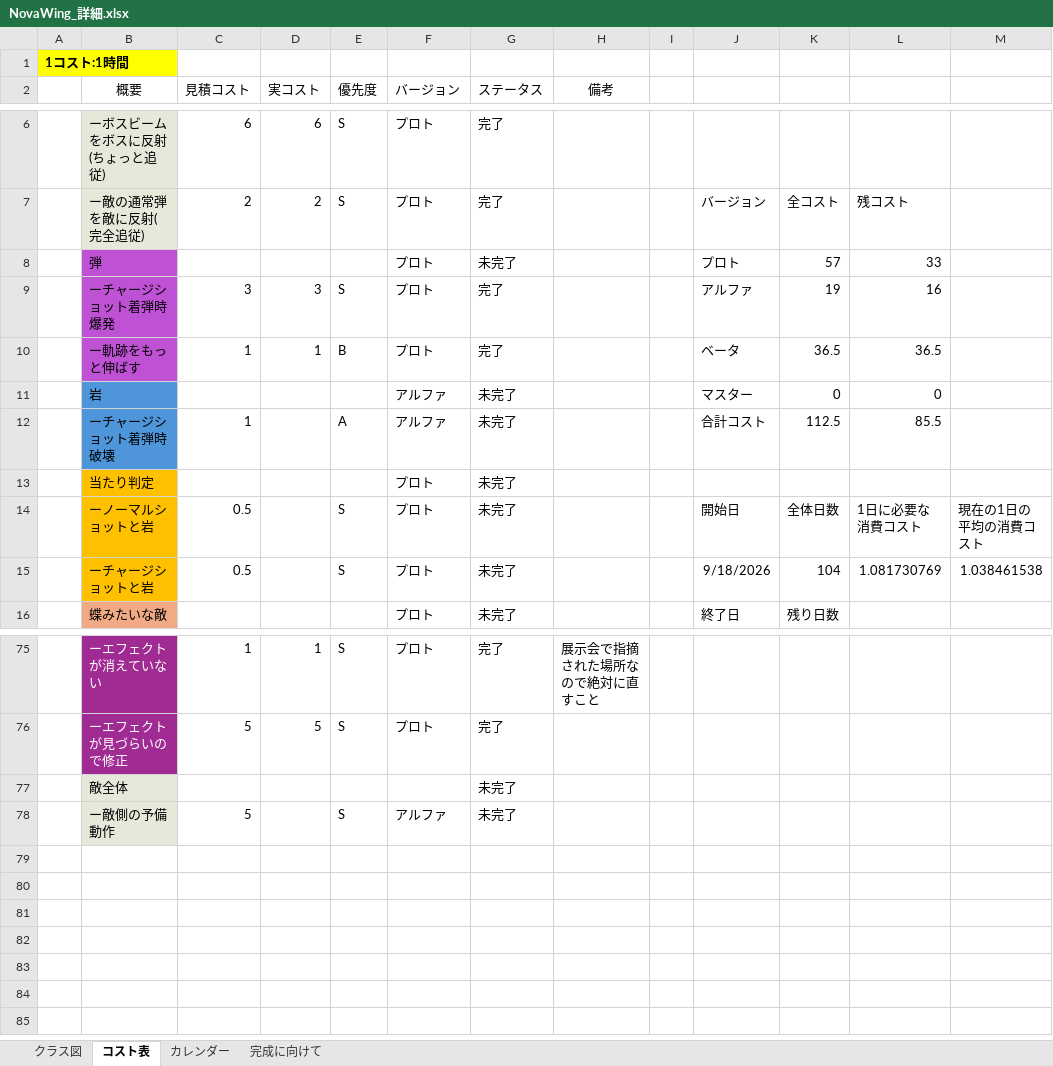
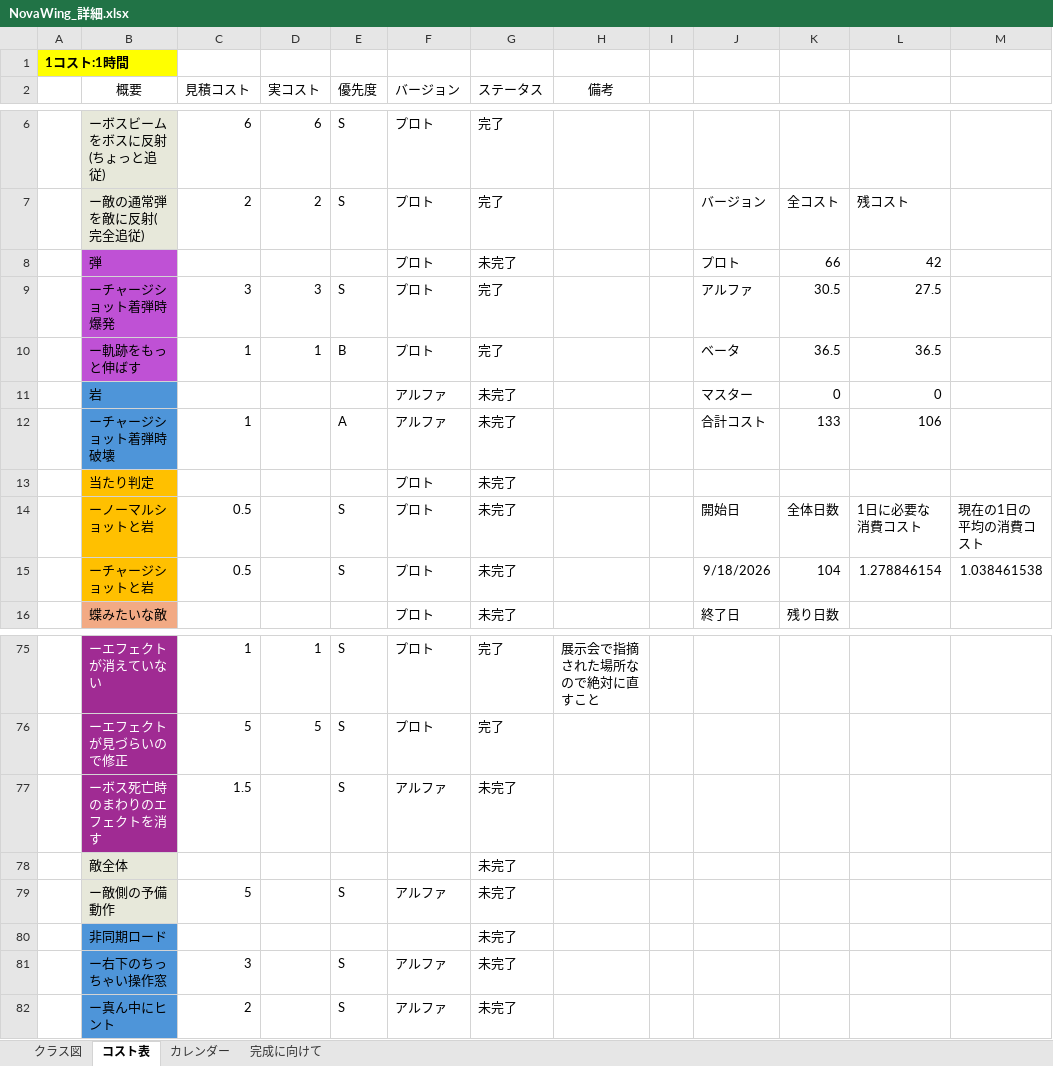
Before and after one commit to 13ko13/NovaWing, an Excel workbook: NovaWing_詳細.xlsx, sheet コスト表, drawn as a sheet; only a part is shown, gaps mark what is left out; values as stored, in another font and other column widths than the file's, no borders; table styles not drawn; the diff names each change by its address in the sheet, - before the commit and + after, or states it on an @@ line.

```diff
--- a/NovaWing_詳細.xlsx (sheet コスト表)
+++ b/NovaWing_詳細.xlsx (sheet コスト表)
-K8: 57
+K8: 66
-L8: 33
+L8: 42
-K9: 19
+K9: 30.5
-L9: 16
+L9: 27.5
-K12: 112.5
+K12: 133
-L12: 85.5
+L12: 106
-L15: 1.081730769
+L15: 1.278846154
+row 77:  | ーボス死亡時のまわりのエフェクトを消す | 1.5 |  | S | アルファ | 未完了
+row 80:  | 非同期ロード |  |  |  |  | 未完了
+row 81:  | ー右下のちっちゃい操作窓 | 3 |  | S | アルファ | 未完了
+row 82:  | ー真ん中にヒント | 2 |  | S | アルファ | 未完了
```
Also changed, not shown: formulas that keep their value, 11 other files.
